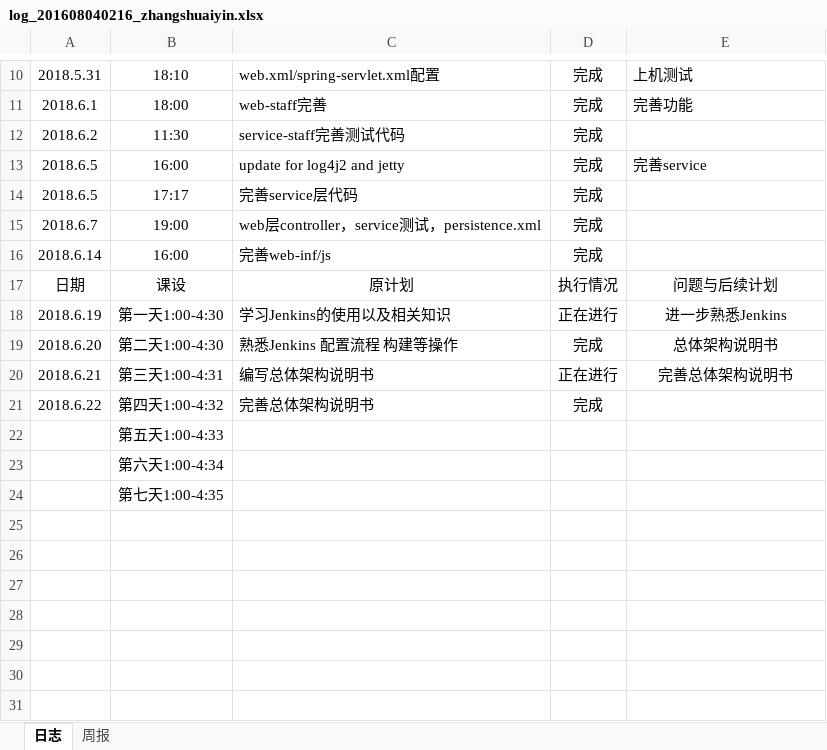
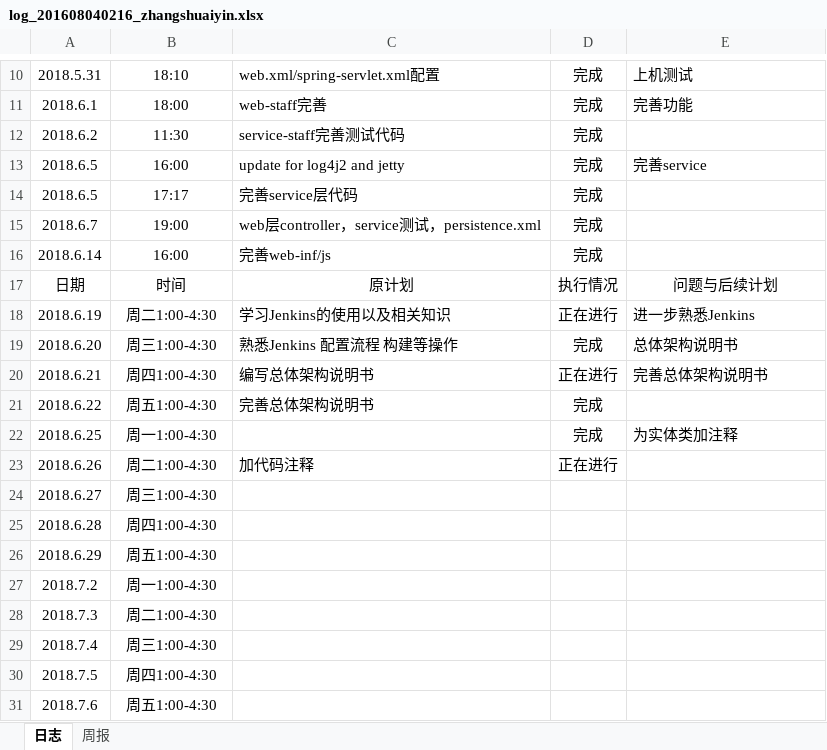
Before and after one commit to zouguo0212/express, an Excel workbook: doc/log/log_201608040216_zhangshuaiyin.xlsx, sheet 日志, drawn as a sheet; only a part is shown, gaps mark what is left out; values as stored, in another font and other column widths than the file's, no borders; removed rows and columns are numbered as before the commit, all else as after; the diff names each change by its address in the sheet, - before the commit and + after, or states it on an @@ line.

```diff
--- a/doc/log/log_201608040216_zhangshuaiyin.xlsx (sheet 日志)
+++ b/doc/log/log_201608040216_zhangshuaiyin.xlsx (sheet 日志)
-B17: 课设
+B17: 时间
-B18: 第一天1:00-4:30
+B18: 周二1:00-4:30
-E18:E20 alignment: center
+E18:E20 alignment: left
-B19: 第二天1:00-4:30
+B19: 周三1:00-4:30
-B20: 第三天1:00-4:31
+B20: 周四1:00-4:30
-B21: 第四天1:00-4:32
+B21: 周五1:00-4:30
-row 22:  | 第五天1:00-4:33
-row 23:  | 第六天1:00-4:34
-row 24:  | 第七天1:00-4:35
+row 22: 2018.6.25 | 周一1:00-4:30 |  | 完成 | 为实体类加注释
+row 23: 2018.6.26 | 周二1:00-4:30 | 加代码注释 | 正在进行
+row 24: 2018.6.27 | 周三1:00-4:30
+row 25: 2018.6.28 | 周四1:00-4:30
+row 26: 2018.6.29 | 周五1:00-4:30
+row 27: 2018.7.2 | 周一1:00-4:30
+row 28: 2018.7.3 | 周二1:00-4:30
+row 29: 2018.7.4 | 周三1:00-4:30
+row 30: 2018.7.5 | 周四1:00-4:30
+row 31: 2018.7.6 | 周五1:00-4:30
```
Also changed, not shown: 12 other files.
